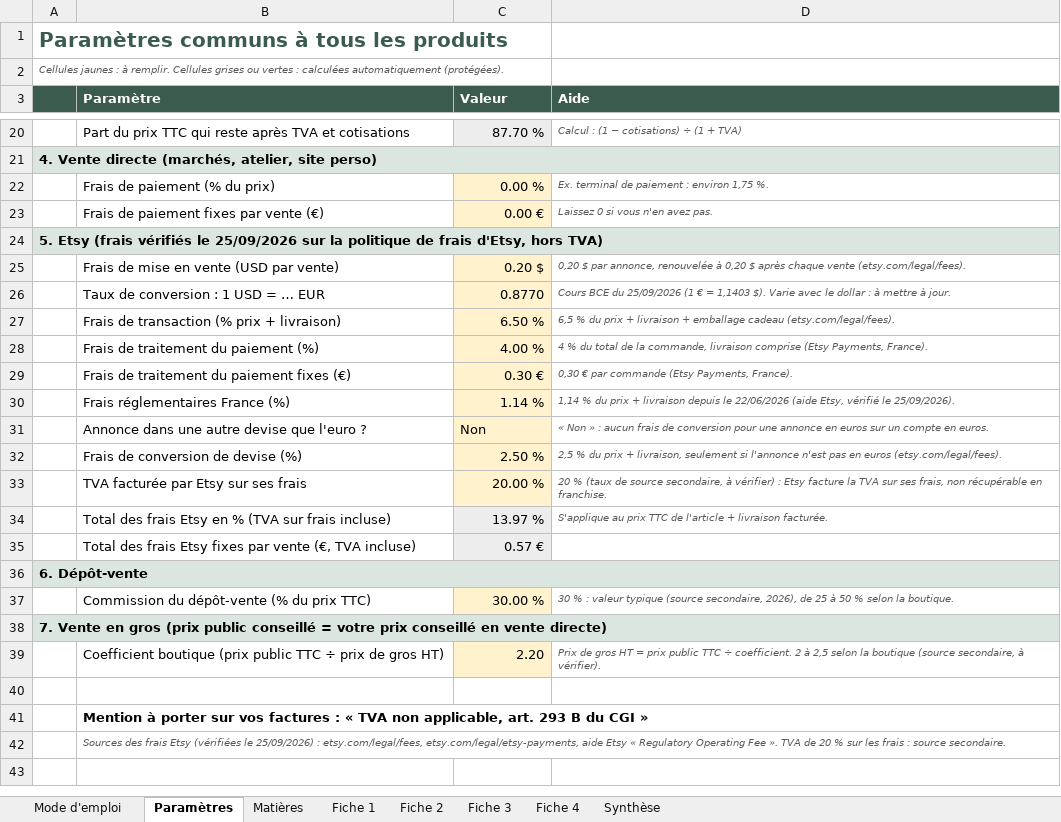
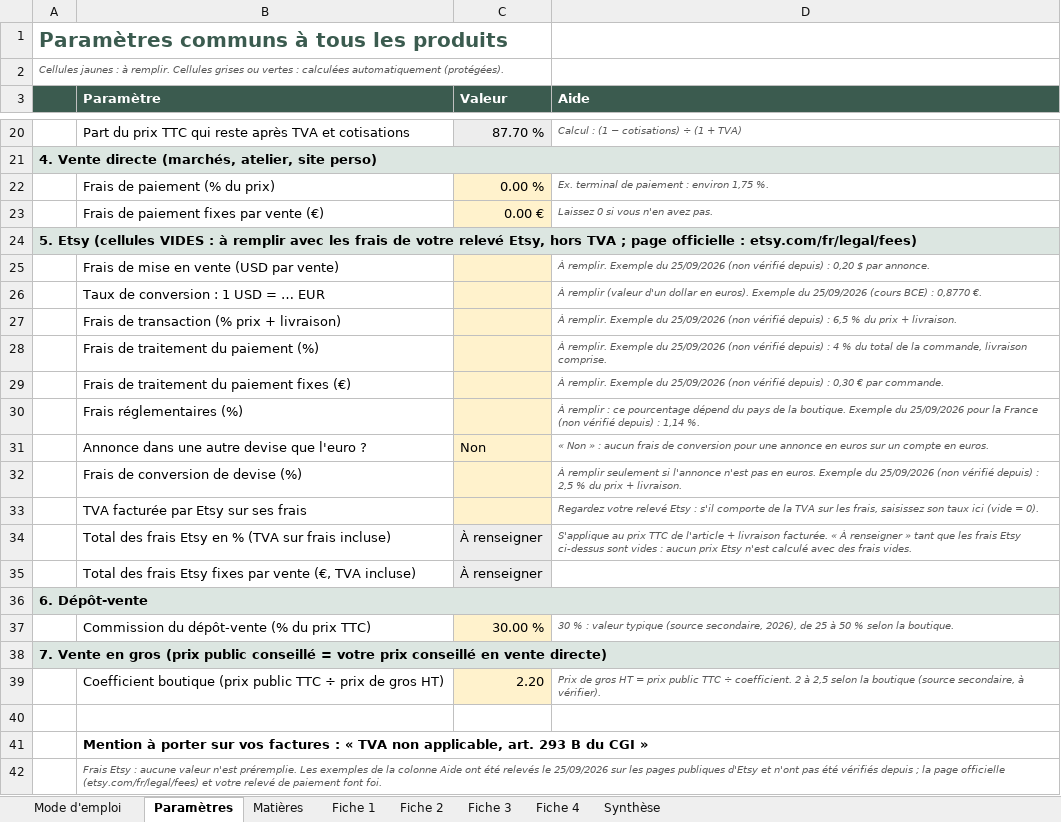
Before and after one commit to orielstudio/prix-atelier, an Excel workbook: telechargements/prix-de-revient-createur.xlsx, sheet Paramètres, drawn as a sheet; only a part is shown, gaps mark what is left out; values as stored, in another font and other column widths than the file's, no borders; removed rows and columns are numbered as before the commit, all else as after; the diff names each change by its address in the sheet, - before the commit and + after, or states it on an @@ line.

Commit message:
Correctifs du 10/10/2026 : frais Etsy datés et vides par défaut, non-affiliation, mentions légales, sans compteur tiers, grand prix mesuré

```diff
--- a/telechargements/prix-de-revient-createur.xlsx (sheet Paramètres)
+++ b/telechargements/prix-de-revient-createur.xlsx (sheet Paramètres)
-A24: 5. Etsy (frais vérifiés le 25/09/2026 sur la politique de frais d'Etsy, hors TVA)
+A24: 5. Etsy (cellules VIDES : à remplir avec les frais de votre relevé Etsy, hors TVA ; page officielle : etsy.com/fr/legal/fees)
-C25 (Valeur): 0.20 $
+C25 (Valeur): (empty)
-D25 (Aide): 0,20 $ par annonce, renouvelée à 0,20 $ après chaque vente (etsy.com/legal/fees).
+D25 (Aide): À remplir. Exemple du 25/09/2026 (non vérifié depuis) : 0,20 $ par annonce.
-C26 (Valeur): 0.8770
+C26 (Valeur): (empty)
-D26 (Aide): Cours BCE du 25/09/2026 (1 € = 1,1403 $). Varie avec le dollar : à mettre à jour.
+D26 (Aide): À remplir (valeur d'un dollar en euros). Exemple du 25/09/2026 (cours BCE) : 0,8770 €.
-C27 (Valeur): 6.50 %
+C27 (Valeur): (empty)
-D27 (Aide): 6,5 % du prix + livraison + emballage cadeau (etsy.com/legal/fees).
+D27 (Aide): À remplir. Exemple du 25/09/2026 (non vérifié depuis) : 6,5 % du prix + livraison.
-C28 (Valeur): 4.00 %
+C28 (Valeur): (empty)
-D28 (Aide): 4 % du total de la commande, livraison comprise (Etsy Payments, France).
+D28 (Aide): À remplir. Exemple du 25/09/2026 (non vérifié depuis) : 4 % du total de la commande, livraison comprise.
-C29 (Valeur): 0.30 €
+C29 (Valeur): (empty)
-D29 (Aide): 0,30 € par commande (Etsy Payments, France).
+D29 (Aide): À remplir. Exemple du 25/09/2026 (non vérifié depuis) : 0,30 € par commande.
-row 30:  | Frais réglementaires France (%) | 1.14 % | 1,14 % du prix + livraison depuis le 22/06/2026 (aide Etsy, vérifié le 25/09/2026).
+row 30:  | Frais réglementaires (%) |  | À remplir : ce pourcentage dépend du pays de la boutique. Exemple du 25/09/2026 pour la France (non vérifié depuis) : 1,14 %.
-C32 (Valeur): 2.50 %
+C32 (Valeur): (empty)
-D32 (Aide): 2,5 % du prix + livraison, seulement si l'annonce n'est pas en euros (etsy.com/legal/fees).
+D32 (Aide): À remplir seulement si l'annonce n'est pas en euros. Exemple du 25/09/2026 (non vérifié depuis) : 2,5 % du prix + livraison.
-C33 (Valeur): 20.00 %
+C33 (Valeur): (empty)
-D33 (Aide): 20 % (taux de source secondaire, à vérifier) : Etsy facture la TVA sur ses frais, non récupérable en franchise.
+D33 (Aide): Regardez votre relevé Etsy : s'il comporte de la TVA sur les frais, saisissez son taux ici (vide = 0).
-C34 (Valeur): 13.97 %
+C34 (Valeur): À renseigner
-D34 (Aide): …livraison facturée.
+D34 (Aide): …livraison facturée. « À renseigner » tant que les frais Etsy ci-dessus sont vides : aucun prix Etsy n'est calculé avec des frais vides.
-C35 (Valeur): 0.57 €
+C35 (Valeur): À renseigner
-B42 (Paramètre): Sources des frais Etsy (vérifiées le 25/09/2026) : etsy.com/legal/fees, etsy.com/legal/etsy-payments, aide Etsy « Regulatory Operating Fee ». TVA de 20 % sur les frais : source secondaire.
+B42 (Paramètre): Frais Etsy : aucune valeur n'est préremplie. Les exemples de la colonne Aide ont été relevés le 25/09/2026 sur les pages publiques d'Etsy et n'ont pas été vérifiés depuis ; la page officielle (etsy.com/fr/legal/fees) et votre relevé de paiement font foi.
```
Also changed, not shown: sheet Fiche 4, sheet Fiche 3, sheet Fiche 2, sheet Fiche 1, sheet Synthèse, sheet Mode d'emploi, 51 other files.
